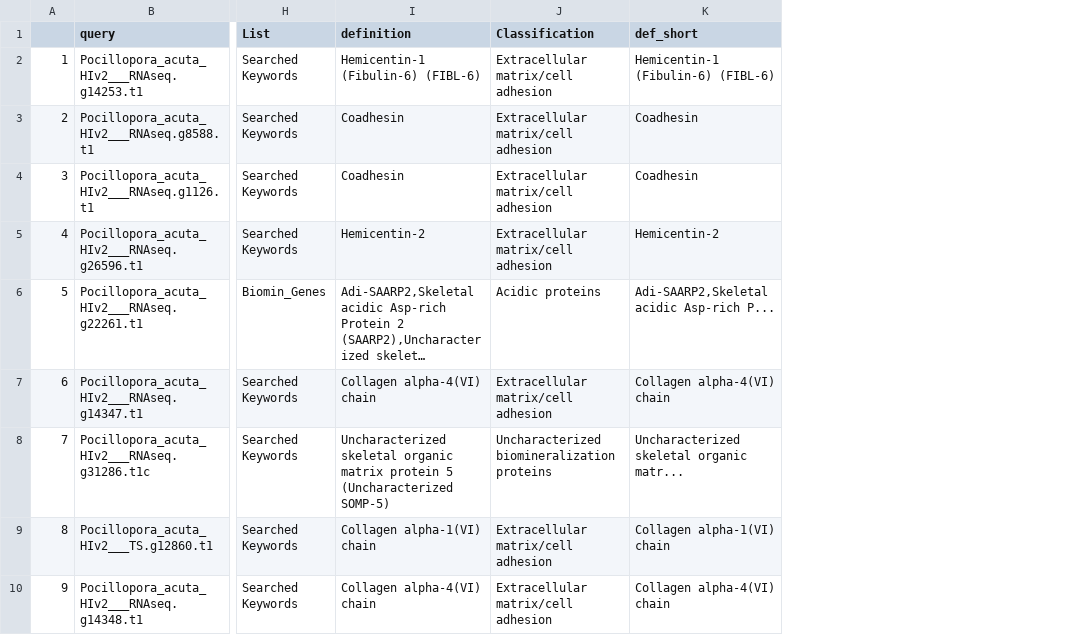
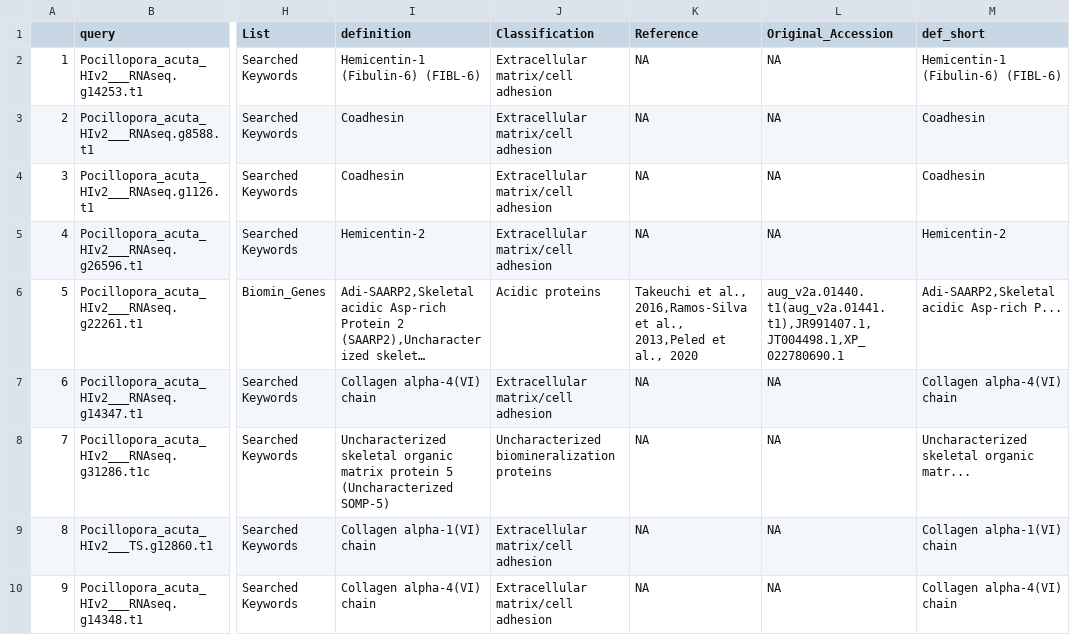
Before and after one commit to zdellaert/LaserCoral, a CSV file: output_RNA/differential_expression/DE_05_biomin_annotation.csv, drawn as a sheet; only a part is shown, gaps mark what is left out; long unchanged cells end in …; the diff names each change by its address in the sheet, - before the commit and + after, or states it on an @@ line.

```diff
--- a/output_RNA/differential_expression/DE_05_biomin_annotation.csv
+++ b/output_RNA/differential_expression/DE_05_biomin_annotation.csv
+column K (Reference), rows 2-10: NA | NA | NA | NA | Takeuchi et al., 2016,Ramos-Silva et al., 2013,Peled et al., 2020 | NA | NA | NA | NA
+column L (Original_Accession), rows 2-10: NA | NA | NA | NA | aug_v2a.01440.t1(aug_v2a.01441.t1),JR991407.1,JT004498.1,XP_022780690.1 | NA | NA | NA | NA
```
Also changed, not shown: output_RNA/differential_expression/DESeq_biomin_annotation.csv, 5 other files.
